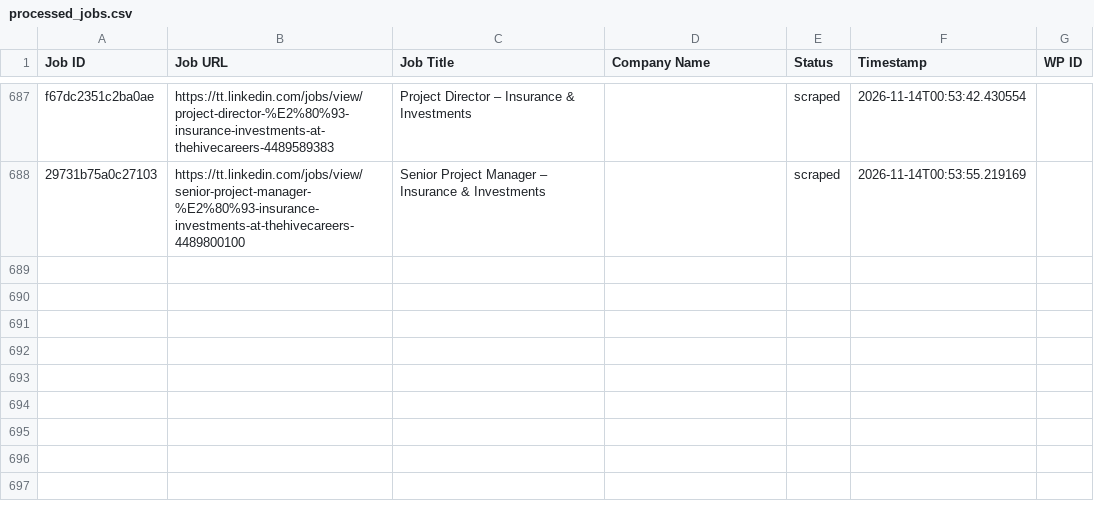
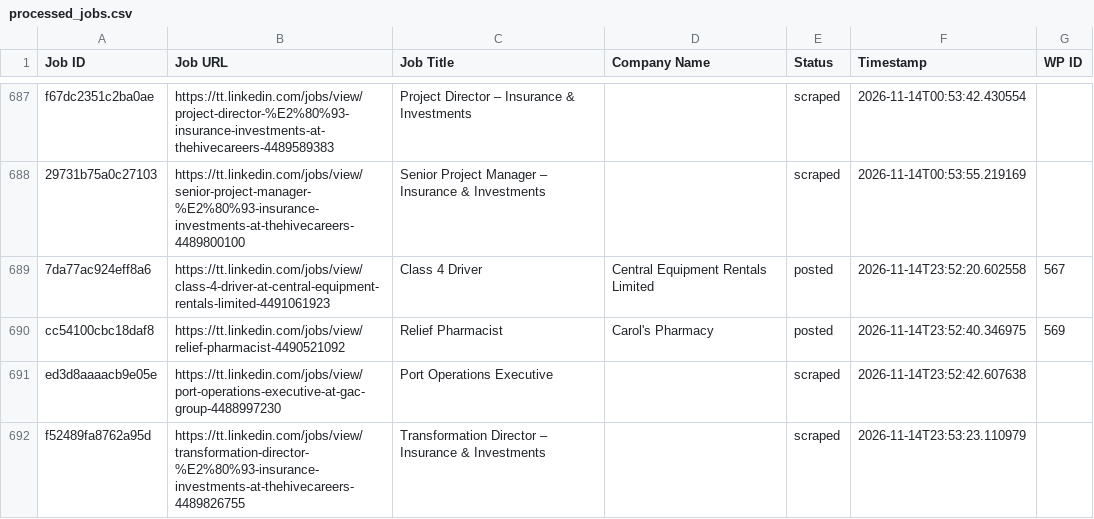
Before and after one commit to mimusdesign/tt, a CSV file: processed_jobs.csv, drawn as a sheet; only a part is shown, gaps mark what is left out; the diff names each change by its address in the sheet, - before the commit and + after, or states it on an @@ line.

```diff
--- a/processed_jobs.csv
+++ b/processed_jobs.csv
+row 689: 7da77ac924eff8a6 | https://tt.linkedin.com/jobs/view/class-4-driver-at-central-equipment-rentals-limited-4491061923 | Class 4 Driver | Central Equipment Rentals Limited | posted | 2026-11-14T23:52:20.602558 | 567
+row 690: cc54100cbc18daf8 | https://tt.linkedin.com/jobs/view/relief-pharmacist-4490521092 | Relief Pharmacist | Carol's Pharmacy | posted | 2026-11-14T23:52:40.346975 | 569
+row 691: ed3d8aaaacb9e05e | https://tt.linkedin.com/jobs/view/port-operations-executive-at-gac-group-4488997230 | Port Operations Executive |  | scraped | 2026-11-14T23:52:42.607638
+row 692: f52489fa8762a95d | https://tt.linkedin.com/jobs/view/transformation-director-%E2%80%93-insurance-investments-at-thehivecareers-4489826755 | Transformation Director – Insurance & Investments |  | scraped | 2026-11-14T23:53:23.110979
```
